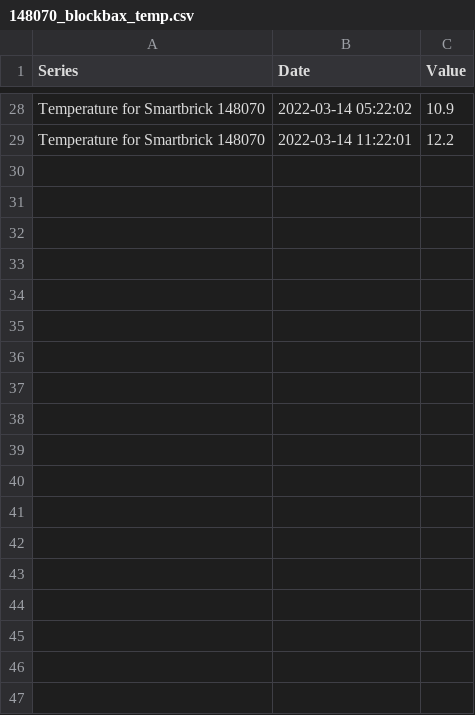
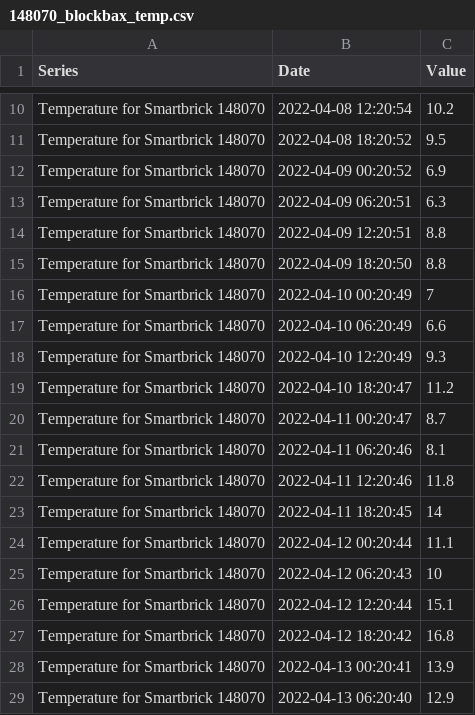
Before and after one commit to mbrummelhuis/Althen, a CSV file: Temperature compensation optimisation/Interay/148070/148070_blockbax_temp.csv, drawn as a sheet; only a part is shown, gaps mark what is left out; the diff covers the shown part only.

```diff
--- a/Temperature compensation optimisation/Interay/148070/148070_blockbax_temp.csv
+++ b/Temperature compensation optimisation/Interay/148070/148070_blockbax_temp.csv
@@ -28,2 +10,20 @@
-"Temperature for Smartbrick 148070","2022-03-14 05:22:02","10.9"
-"Temperature for Smartbrick 148070","2022-03-14 11:22:01","12.2"
+"Temperature for Smartbrick 148070","2022-04-08 12:20:54","10.2"
+"Temperature for Smartbrick 148070","2022-04-08 18:20:52","9.5"
+"Temperature for Smartbrick 148070","2022-04-09 00:20:52","6.9"
+"Temperature for Smartbrick 148070","2022-04-09 06:20:51","6.3"
+"Temperature for Smartbrick 148070","2022-04-09 12:20:51","8.8"
+"Temperature for Smartbrick 148070","2022-04-09 18:20:50","8.8"
+"Temperature for Smartbrick 148070","2022-04-10 00:20:49","7"
+"Temperature for Smartbrick 148070","2022-04-10 06:20:49","6.6"
+"Temperature for Smartbrick 148070","2022-04-10 12:20:49","9.3"
+"Temperature for Smartbrick 148070","2022-04-10 18:20:47","11.2"
+"Temperature for Smartbrick 148070","2022-04-11 00:20:47","8.7"
+"Temperature for Smartbrick 148070","2022-04-11 06:20:46","8.1"
+"Temperature for Smartbrick 148070","2022-04-11 12:20:46","11.8"
+"Temperature for Smartbrick 148070","2022-04-11 18:20:45","14"
+"Temperature for Smartbrick 148070","2022-04-12 00:20:44","11.1"
+"Temperature for Smartbrick 148070","2022-04-12 06:20:43","10"
+"Temperature for Smartbrick 148070","2022-04-12 12:20:44","15.1"
+"Temperature for Smartbrick 148070","2022-04-12 18:20:42","16.8"
+"Temperature for Smartbrick 148070","2022-04-13 00:20:41","13.9"
+"Temperature for Smartbrick 148070","2022-04-13 06:20:40","12.9"
```
Also changed, not shown: 5 added rows, 23 removed rows and 4 edited cells elsewhere in this file, Temperature compensation optimisation/Interay/148070/148070_blockbax_y.csv, Temperature compensation optimisation/Interay/148084/148084_blockbax_temp.csv, 12 other files.
